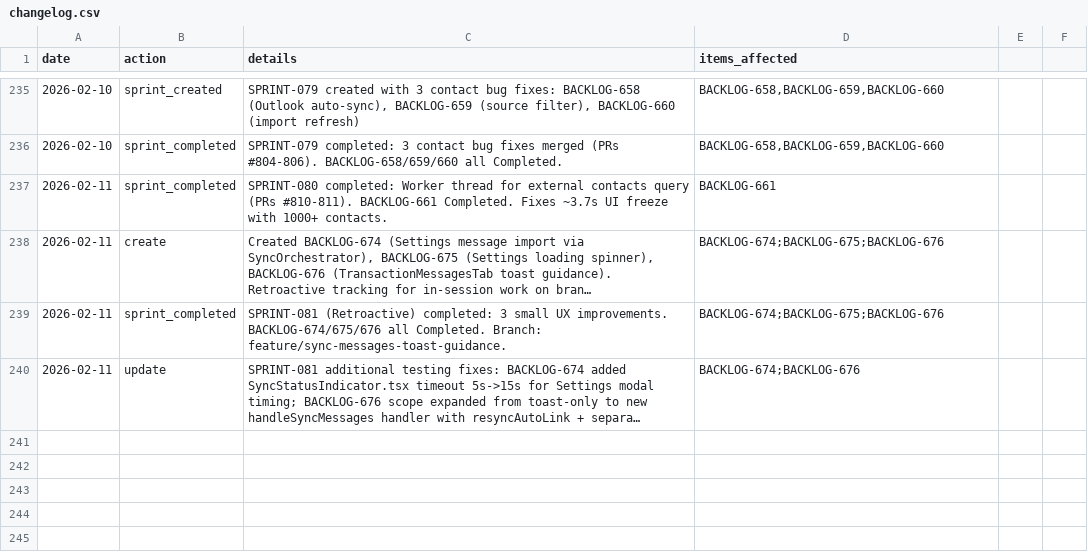
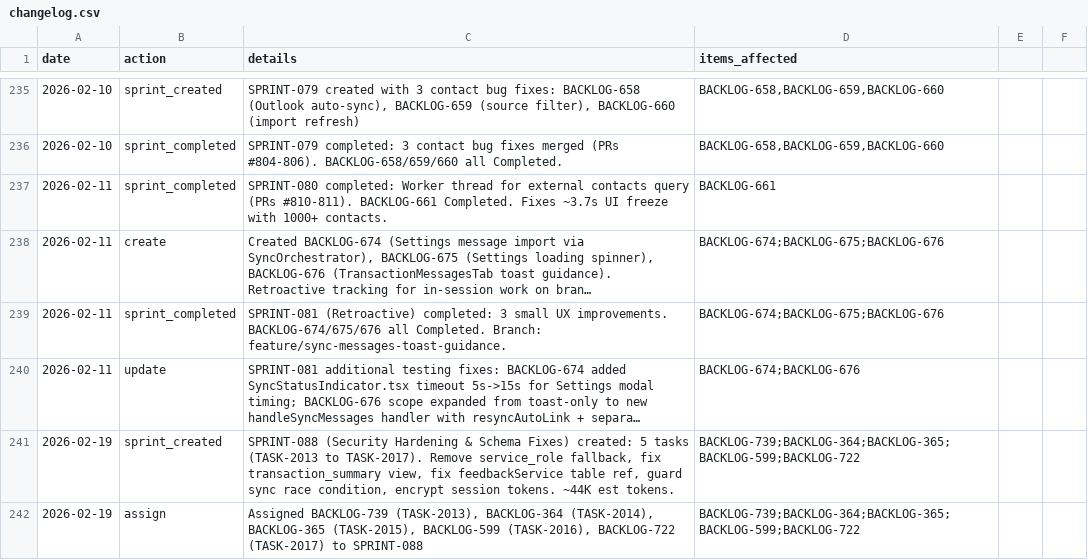
Before and after one commit to 5hdaniel/Mad, a CSV file: .claude/plans/backlog/data/changelog.csv, drawn as a sheet; only a part is shown, gaps mark what is left out; long unchanged cells end in …; the diff names each change by its address in the sheet, - before the commit and + after, or states it on an @@ line.

```diff
--- a/.claude/plans/backlog/data/changelog.csv
+++ b/.claude/plans/backlog/data/changelog.csv
+row 241: 2026-02-19 | sprint_created | SPRINT-088 (Security Hardening & Schema Fixes) created: 5 tasks (TASK-2013 to TASK-2017). Remove service_role fallback, fix transaction_summary view, fix feedbackService table ref, guard sync race condition, encrypt session tokens. ~44K est tokens. | BACKLOG-739;BACKLOG-364;BACKLOG-365;BACKLOG-599;BACKLOG-722
+row 242: 2026-02-19 | assign | Assigned BACKLOG-739 (TASK-2013), BACKLOG-364 (TASK-2014), BACKLOG-365 (TASK-2015), BACKLOG-599 (TASK-2016), BACKLOG-722 (TASK-2017) to SPRINT-088 | BACKLOG-739;BACKLOG-364;BACKLOG-365;BACKLOG-599;BACKLOG-722
```
Also changed, not shown: .claude/plans/backlog/data/sprints.csv, 7 other files.
